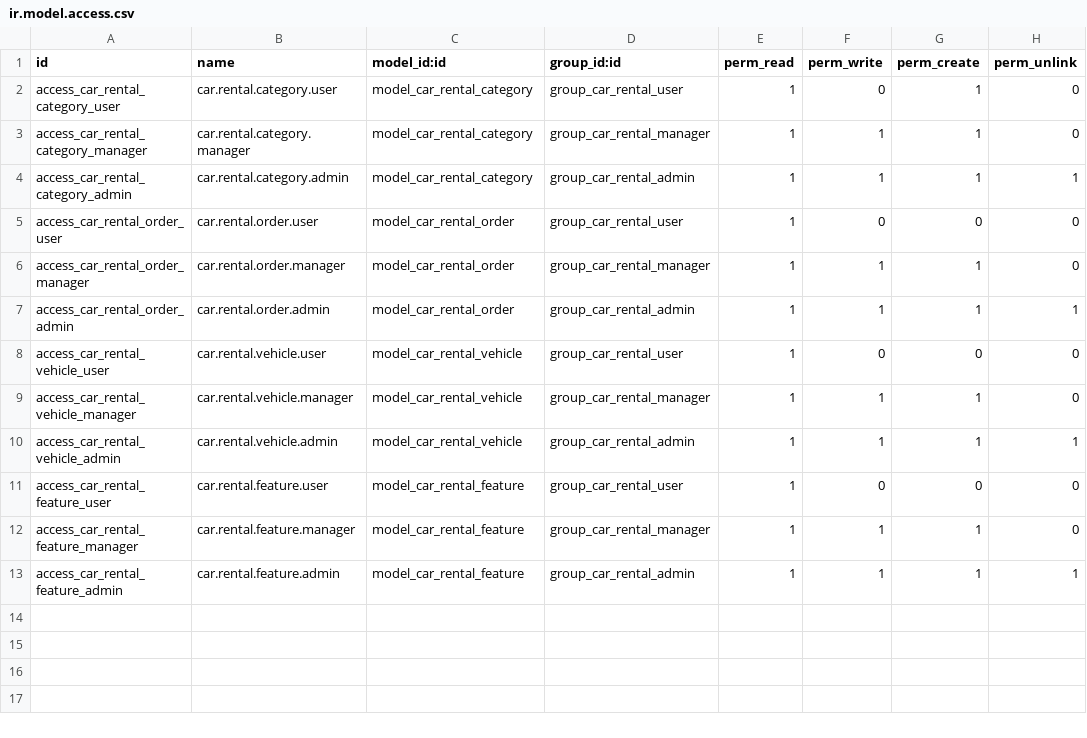
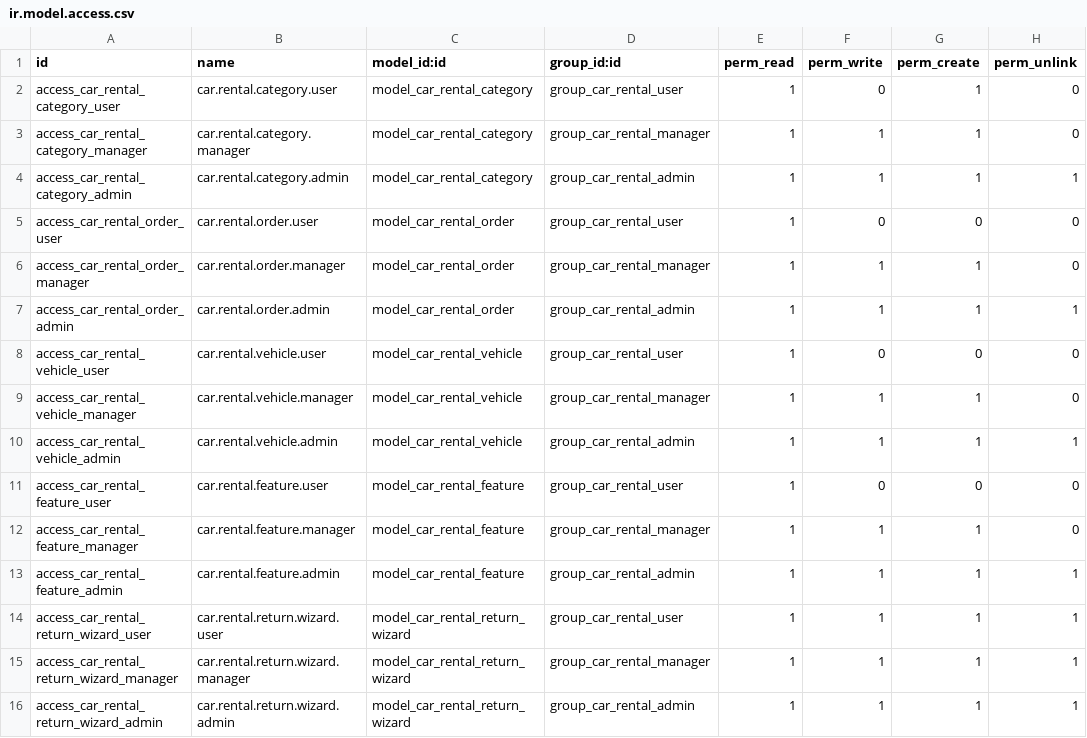
Before and after one commit to TerSom/car_rental, a CSV file: custom_addons/car_rental/security/ir.model.access.csv, drawn as a sheet; the diff names each change by its address in the sheet, - before the commit and + after, or states it on an @@ line.

Commit message:
[IMP] car_rental: merge wizard return and pdf report

```diff
--- a/custom_addons/car_rental/security/ir.model.access.csv
+++ b/custom_addons/car_rental/security/ir.model.access.csv
+row 14: access_car_rental_return_wizard_user | car.rental.return.wizard.user | model_car_rental_return_wizard | group_car_rental_user | 1 | 1 | 1 | 1
+row 15: access_car_rental_return_wizard_manager | car.rental.return.wizard.manager | model_car_rental_return_wizard | group_car_rental_manager | 1 | 1 | 1 | 1
+row 16: access_car_rental_return_wizard_admin | car.rental.return.wizard.admin | model_car_rental_return_wizard | group_car_rental_admin | 1 | 1 | 1 | 1
```
Also changed, not shown: 10 other files.
